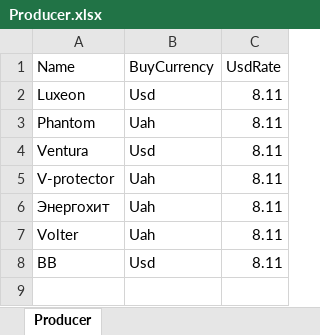
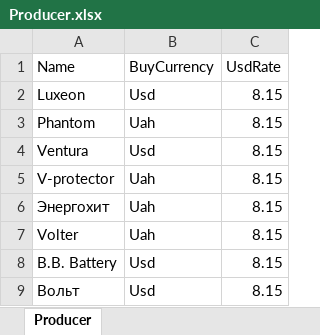
Before and after one commit to vslotylo/3e, an Excel workbook: src/WebMarket/WebMarket/App_Data/Producer.xlsx, sheet Producer, drawn as a sheet; values as stored, in another font and other column widths than the file's, no borders; removed rows and columns are numbered as before the commit, all else as after; the diff names each change by its address in the sheet, - before the commit and + after, or states it on an @@ line.

```diff
--- a/src/WebMarket/WebMarket/App_Data/Producer.xlsx (sheet Producer)
+++ b/src/WebMarket/WebMarket/App_Data/Producer.xlsx (sheet Producer)
-C2:C7 (UsdRate): 8.11
+C2:C7 (UsdRate): 8.15
-row 8: BB | Usd | 8.11
+row 8: B.B. Battery | Usd | 8.15
+row 9: Вольт | Usd | 8.15
```
Also changed, not shown: src/WebMarket/WebMarket/App_Data/Avr.xlsx, src/WebMarket/WebMarket/App_Data/Batterry.xlsx, 17 other files.
